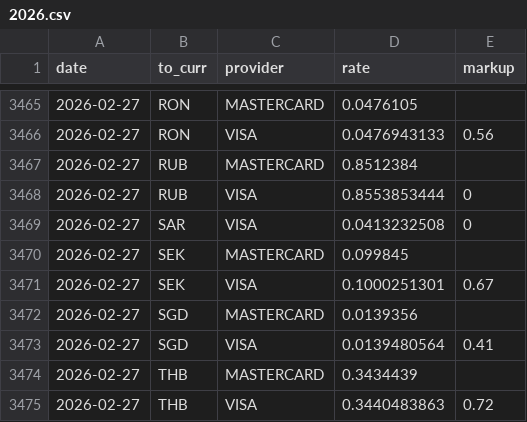
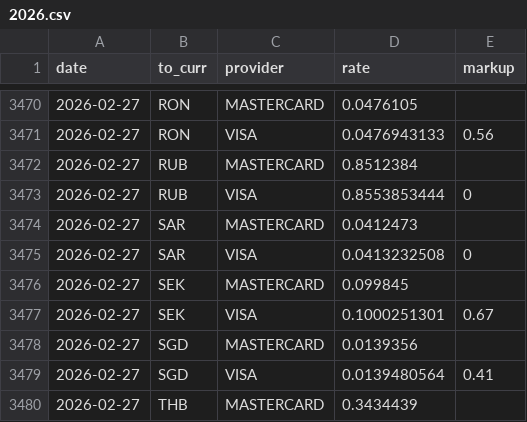
Before and after one commit to avishj/ForexRadar, a CSV file: db/INR/2026.csv, drawn as a sheet; only a part is shown, gaps mark what is left out; the shorter side is filled out with more unchanged rows; the diff covers the shown part only; the diff names each change by its address in the sheet, - before the commit and + after, or states it on an @@ line.

```diff
--- a/db/INR/2026.csv
+++ b/db/INR/2026.csv
+row 3474: 2026-02-27 | SAR | MASTERCARD | 0.0412473
```
Also changed, not shown: 8 added rows elsewhere in this file, db/CAD/2026.csv, db/CNY/2026.csv, 28 other files.
